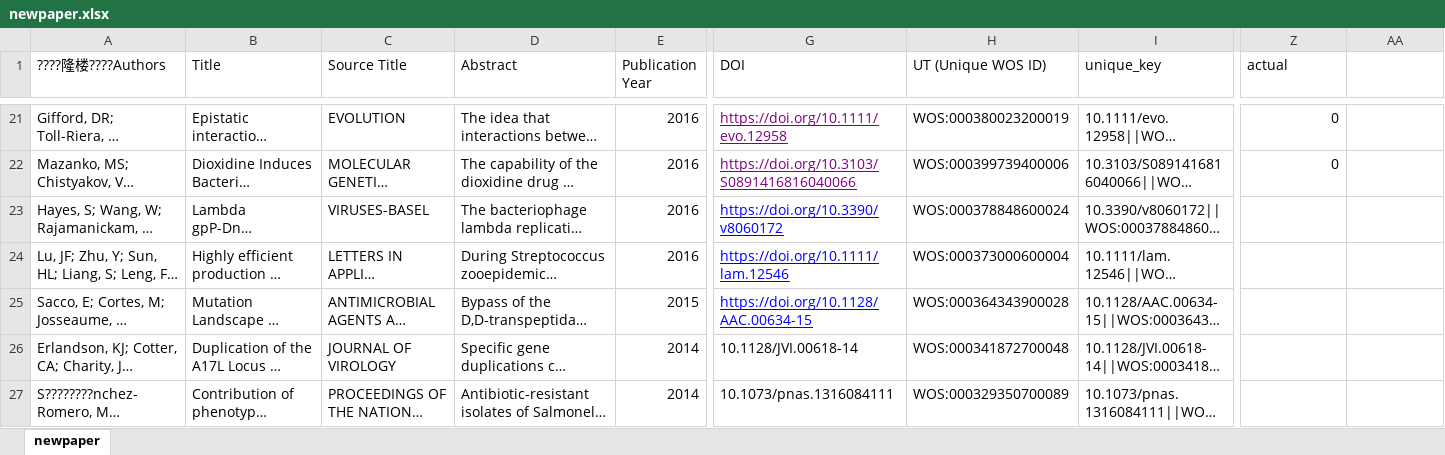
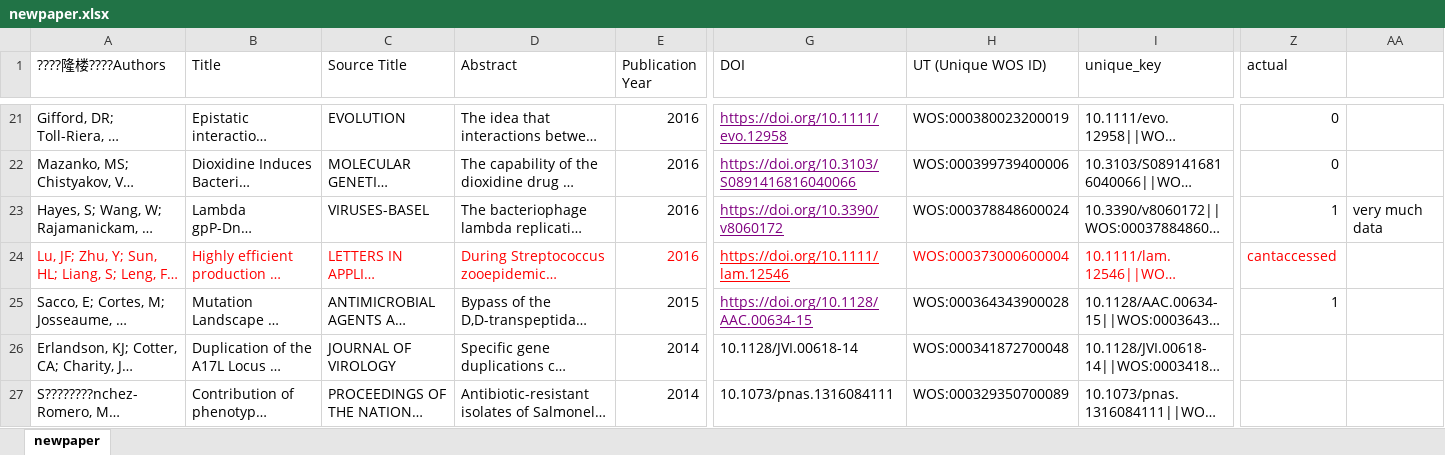
Before and after one commit to jONATHENsy/rif-ML, an Excel workbook: Newrifmutdata/Newmutdata/newpaper.xlsx, sheet newpaper, drawn as a sheet; only a part is shown, gaps mark what is left out; long unchanged cells end in …; values as stored, in another font and other column widths than the file's, no borders; the diff covers the shown part only; the diff names each change by its address in the sheet, - before the commit and + after, or states it on an @@ line.

Commit message:
M Newrifmutdata/Newmutdata/latestnewdata.xlsx  M Newrifmutdata/Newmutdata/newpaper.xlsx

```diff
--- a/Newrifmutdata/Newmutdata/newpaper.xlsx (sheet newpaper)
+++ b/Newrifmutdata/Newmutdata/newpaper.xlsx (sheet newpaper)
-G23 text colour: #0000FF
+G23 text colour: #800080
-Z23 (actual): (empty)
+Z23 (actual): 1
-AA23: (empty)
+AA23: very much data
-A24:E24 text colour: black
+A24:E24 text colour: #FF0000
-G24 text colour: #0000FF
+G24 text colour: #FF0000
-H24:I24 text colour: black
+H24:I24 text colour: #FF0000
-Z24 (actual): (empty)
+Z24 (actual): cantaccessed
-G25 text colour: #0000FF
+G25 text colour: #800080
-Z25 (actual): (empty)
+Z25 (actual): 1
```
Also changed, not shown: cell formats elsewhere in this sheet, Newrifmutdata/Newmutdata/latestnewdata.xlsx.
